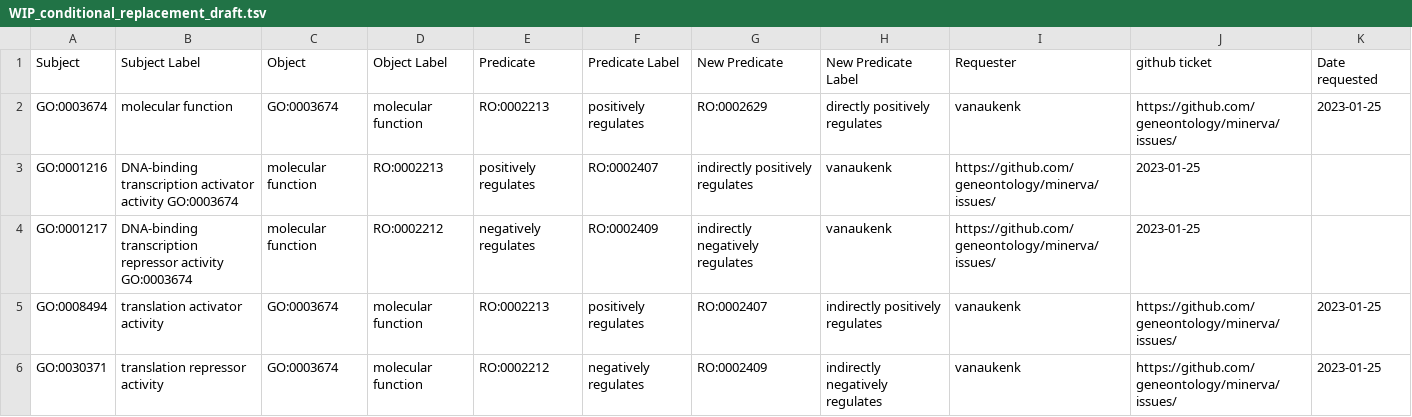
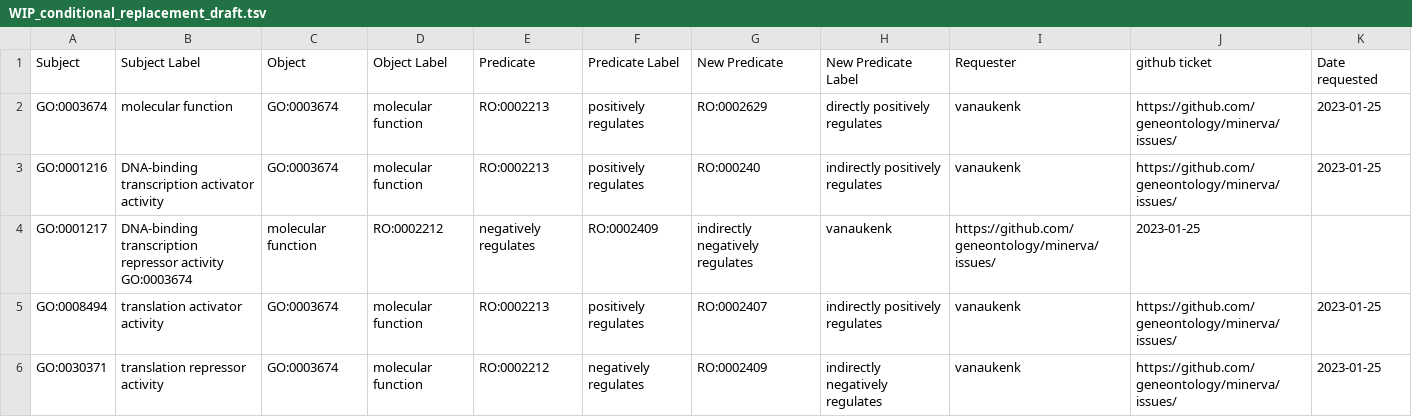
Before and after one commit to geneontology/noctua-models-migrations, a TSV file: ontology_replacements/WIP_conditional_replacement_draft.tsv, drawn as a sheet.

Commit message:
Update WIP_conditional_replacement_draft.tsv

```diff
--- a/ontology_replacements/WIP_conditional_replacement_draft.tsv
+++ b/ontology_replacements/WIP_conditional_replacement_draft.tsv
@@ -2,3 +2,3 @@ Subject	Subject Label	Object	Object Label	Predicate	Predicate Label	New Predicat
 GO:0003674	molecular function	GO:0003674	molecular function	RO:0002213	positively regulates	RO:0002629	directly positively regulates	vanaukenk	https://github.com/geneontology/minerva/issues/	2023-01-25
-GO:0001216	DNA-binding transcription activator activity  GO:0003674	molecular function	RO:0002213	positively regulates	RO:0002407	indirectly positively regulates	vanaukenk	https://github.com/geneontology/minerva/issues/	2023-01-25
+GO:0001216	DNA-binding transcription activator activity	GO:0003674	molecular function	RO:0002213	positively regulates	RO:000240	indirectly positively regulates	vanaukenk	https://github.com/geneontology/minerva/issues/	2023-01-25
 GO:0001217	DNA-binding transcription repressor activity  GO:0003674	molecular function	RO:0002212	negatively regulates	RO:0002409	indirectly negatively regulates	vanaukenk	https://github.com/geneontology/minerva/issues/	2023-01-25
```
